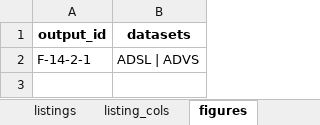
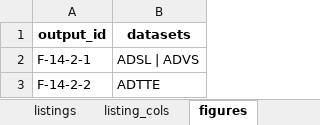
Before and after one commit to ichirio/tflplanner, an Excel workbook: inst/sample/SAMPLE-01/spec/listing_figure_spec.xlsx, sheet figures, drawn as a sheet; values as stored, in another font and other column widths than the file's, no borders; the diff names each change by its address in the sheet, - before the commit and + after, or states it on an @@ line.

```diff
--- a/inst/sample/SAMPLE-01/spec/listing_figure_spec.xlsx (sheet figures)
+++ b/inst/sample/SAMPLE-01/spec/listing_figure_spec.xlsx (sheet figures)
+row 3: F-14-2-2 | ADTTE
```
Also changed, not shown: inst/sample/SAMPLE-01/spec/report_spec.xlsx, inst/sample/SAMPLE-01/spec/table_spec.xlsx, 14 other files.
